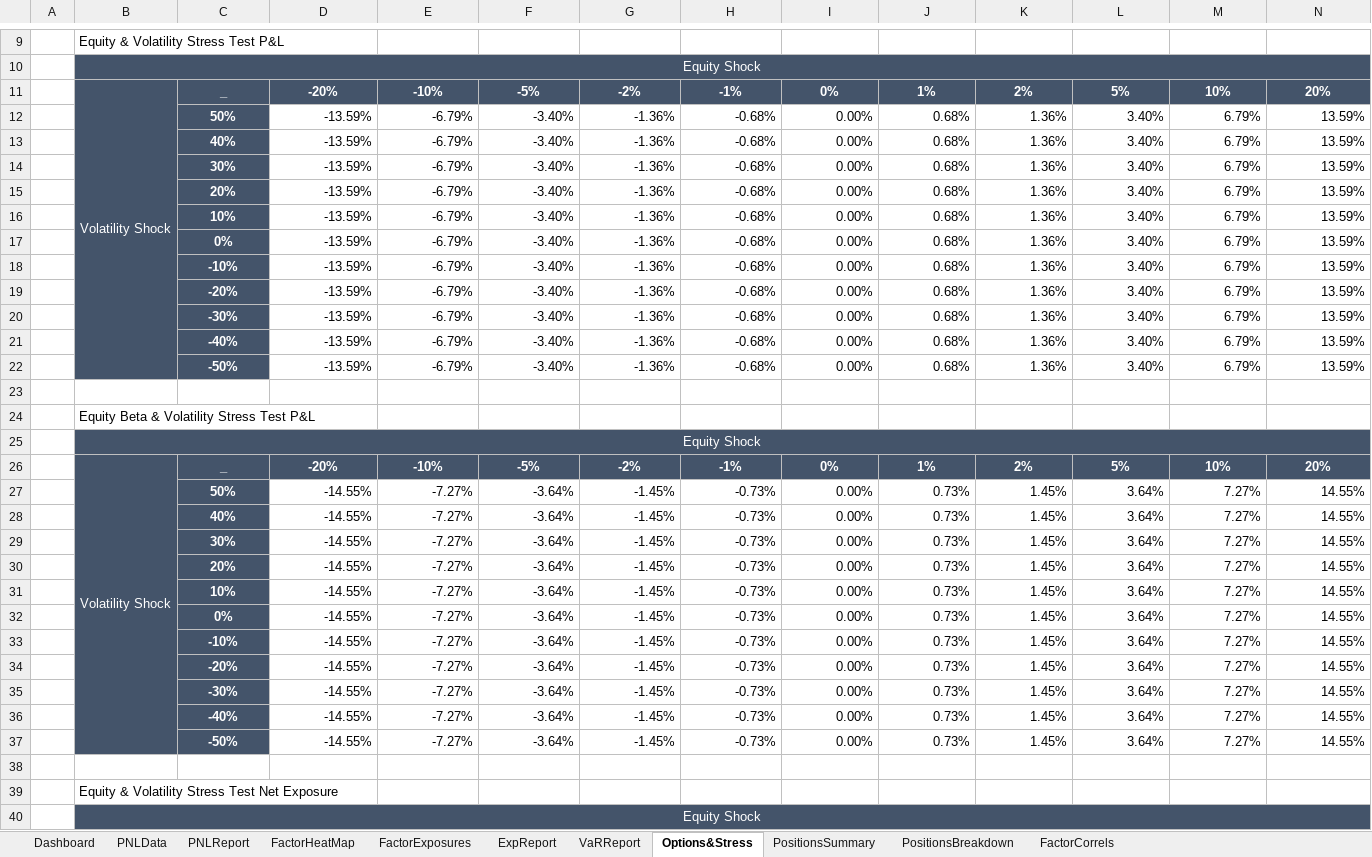
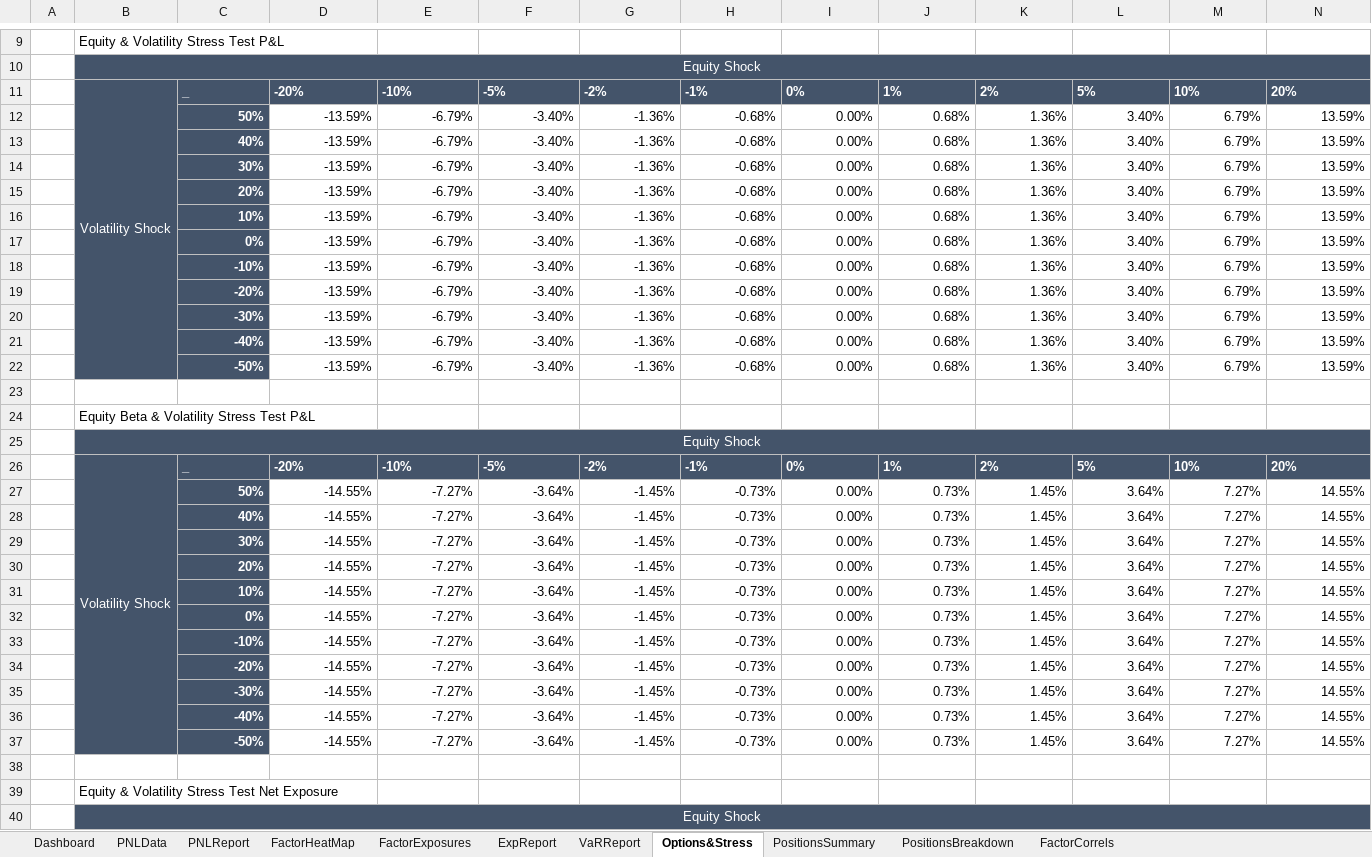
Before and after one commit to fUmar3542/Excel_Sheets_Formatting_April_09_2024, an Excel workbook: funds/CRM/CRM_Firm_risk_report_20240307.xlsx, sheet Options&Stress, drawn as a sheet; only a part is shown, gaps mark what is left out; values as stored, in another font and other column widths than the file's, no borders; conditional formats and table styles not drawn; 2 other sheets too large or unreadable and not compared; the diff covers the shown part only; the diff names each change by its address in the sheet, - before the commit and + after, or states it on an @@ line.

Commit message:
Tables with middle align and row height 16

```diff
--- a/funds/CRM/CRM_Firm_risk_report_20240307.xlsx (sheet Options&Stress)
+++ b/funds/CRM/CRM_Firm_risk_report_20240307.xlsx (sheet Options&Stress)
-C11:N11 alignment: center
+C11:N11 alignment: left
-C12:C22 alignment: center
+C12:C22 alignment: right
-C26:N26 alignment: center
+C26:N26 alignment: left
-C27:C37 alignment: center
+C27:C37 alignment: right
```
Also changed, not shown: cell formats and merged cells elsewhere in this sheet, sheet PNLData, sheet ExpReport, sheet VaRReport, sheet FactorHeatMap, sheet FactorCorrels, sheet PNLReport, 2 more sheets, charts or pictures, funds/CRM/CRM_CRM LS Opps_risk_report_20240307.xlsx, funds/CRM/var_data_CRM LS Opps_20240307.xlsx, 13 other files.
